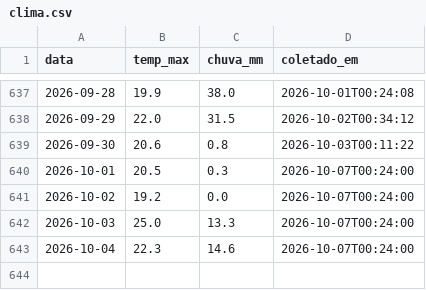
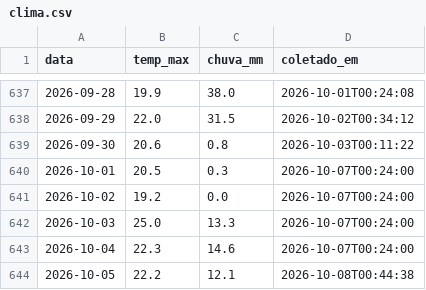
Before and after one commit to henriquereolonpain-sys/-monitor-agro-rs, a CSV file: data/raw/clima.csv, drawn as a sheet; only a part is shown, gaps mark what is left out.

```diff
--- a/data/raw/clima.csv
+++ b/data/raw/clima.csv
@@ -643 +643,2 @@ data,temp_max,chuva_mm,coletado_em
 2026-10-04,22.3,14.6,2026-10-07T00:24:00
+2026-10-05,22.2,12.1,2026-10-08T00:44:38
```
Also changed, not shown: data/processed/serie_completa.csv, data/raw/precos.csv, 2 other files.
